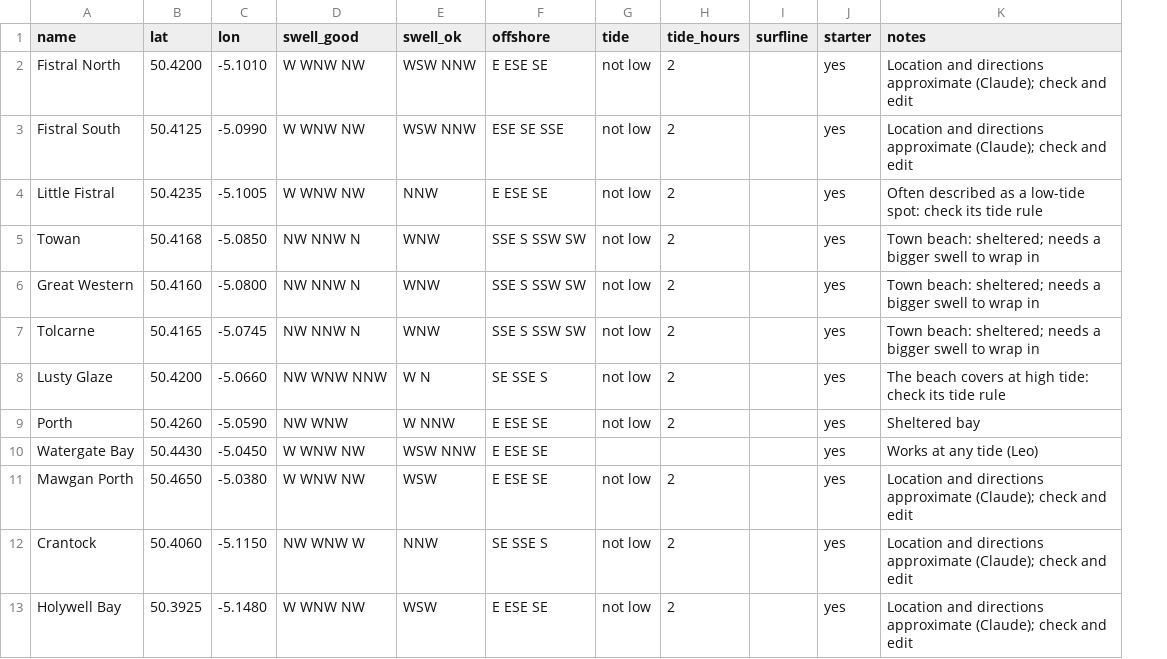
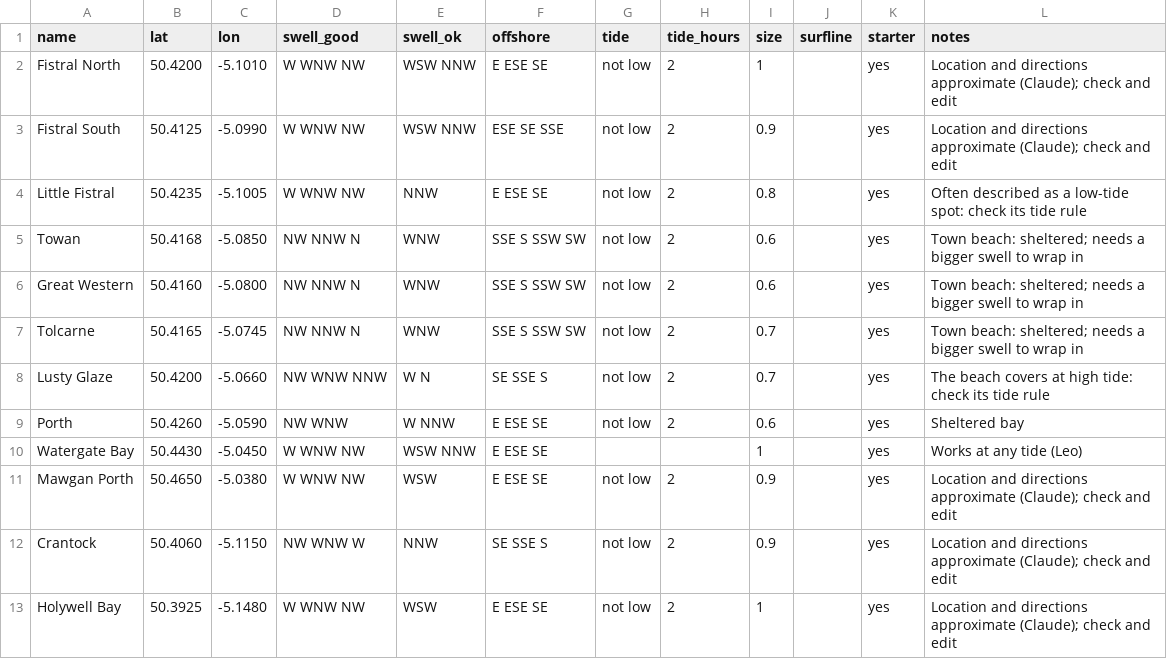
Before and after one commit to leo-hyde/sport-conditions, a CSV file: data/surf-spots.csv, drawn as a sheet; the diff names each change by its address in the sheet, - before the commit and + after, or states it on an @@ line.

```diff
--- a/data/surf-spots.csv
+++ b/data/surf-spots.csv
+column I (size), rows 2-13: 1 | 0.9 | 0.8 | 0.6 | 0.6 | 0.7 | 0.7 | 0.6 | 1 | 0.9 | 0.9 | 1
```
Also changed, not shown: 14 other files.
